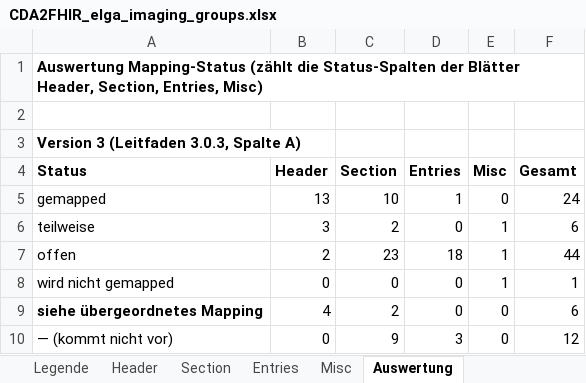
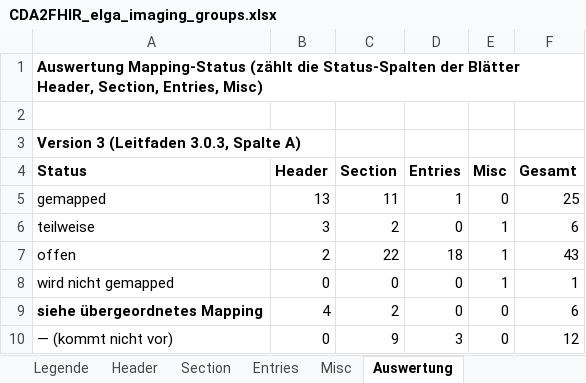
Before and after one commit to ChristineFHWN/CDA2FHIR, an Excel workbook: python-maps/documentation/imaging/CDA2FHIR_elga_imaging_groups.xlsx, sheet Auswertung, drawn as a sheet; only a part is shown; values as stored, in another font and other column widths than the file's, no borders; the diff names each change by its address in the sheet, - before the commit and + after, or states it on an @@ line.

```diff
--- a/python-maps/documentation/imaging/CDA2FHIR_elga_imaging_groups.xlsx (sheet Auswertung)
+++ b/python-maps/documentation/imaging/CDA2FHIR_elga_imaging_groups.xlsx (sheet Auswertung)
-C5 (Section): 10
+C5 (Section): 11
-F5 (Gesamt): 24
+F5 (Gesamt): 25
-C7 (Section): 23
+C7 (Section): 22
-F7 (Gesamt): 44
+F7 (Gesamt): 43
```
Also changed, not shown: sheet Section, 3 other files.
